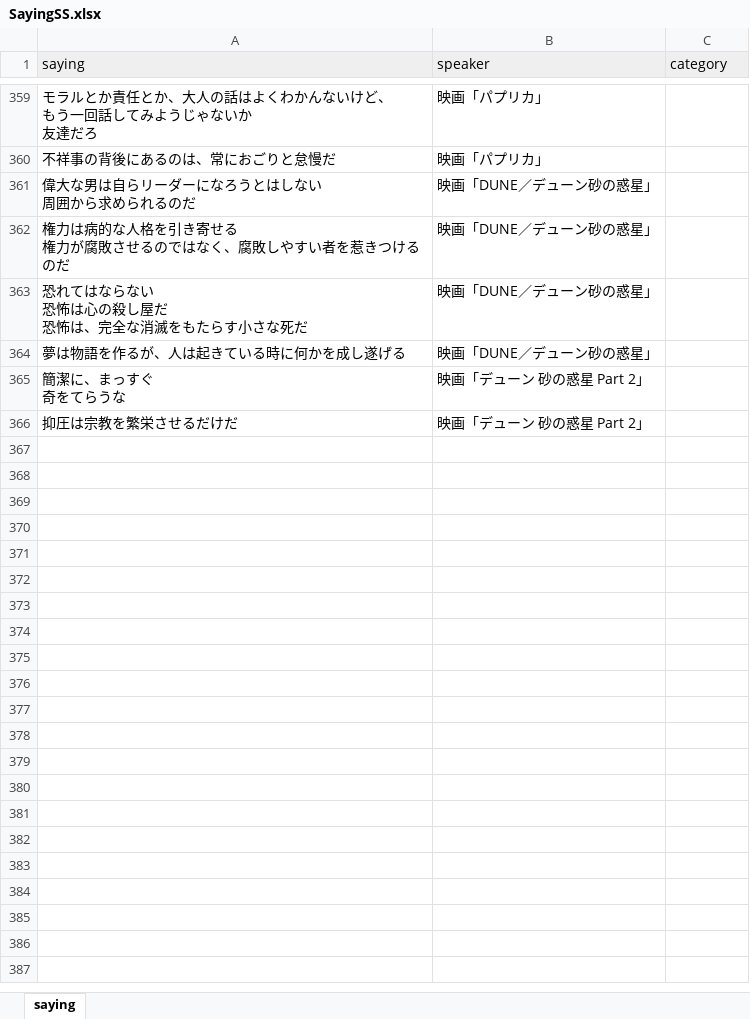
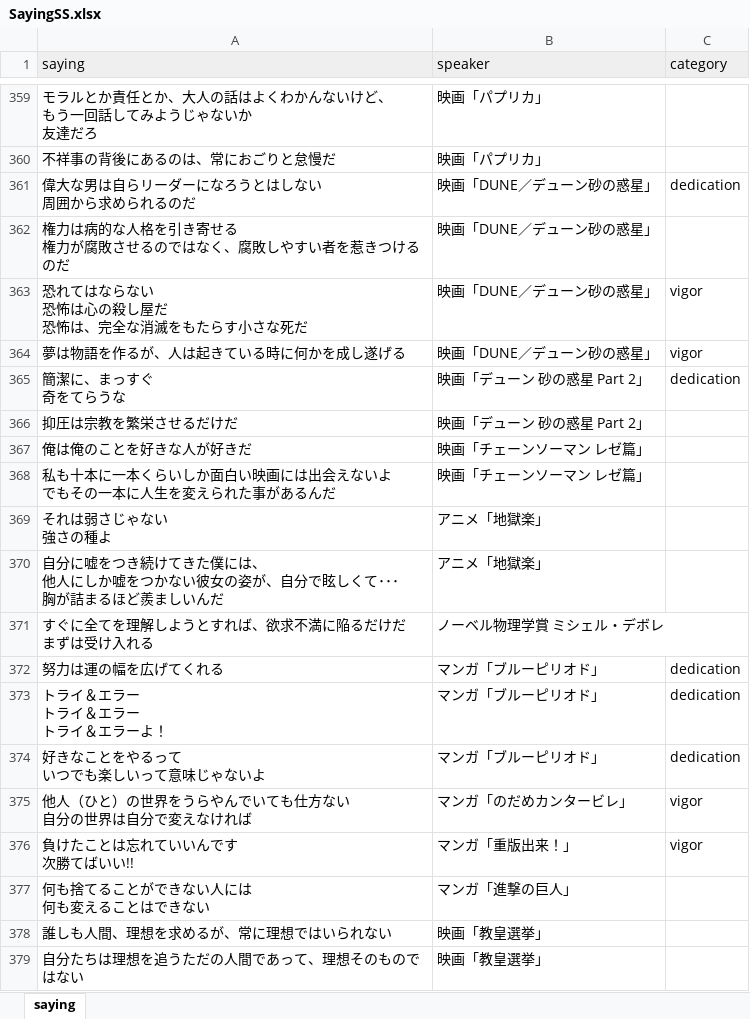
Before and after one commit to rdpishibashi/WorkEngagementSystem, an Excel workbook: SpreadSheet/SayingSS.xlsx, sheet saying, drawn as a sheet; only a part is shown, gaps mark what is left out; values as stored, in another font and other column widths than the file's, no borders; charts and pictures not drawn; ↵ is a line break in a cell; the diff covers the shown part only; the diff names each change by its address in the sheet, - before the commit and + after, or states it on an @@ line.

```diff
--- a/SpreadSheet/SayingSS.xlsx (sheet saying)
+++ b/SpreadSheet/SayingSS.xlsx (sheet saying)
-C361 (category): (empty)
+C361 (category): dedication
-C363:C364 (category): (empty)
+C363:C364 (category): vigor
-C365 (category): (empty)
+C365 (category): dedication
+row 367: 俺は俺のことを好きな人が好きだ | 映画「チェーンソーマン レゼ篇」
+row 368: 私も十本に一本くらいしか面白い映画には出会えないよ ↵ でもその一本に人生を変えられた事があるんだ | 映画「チェーンソーマン レゼ篇」
+row 369: それは弱さじゃない ↵ 強さの種よ | アニメ「地獄楽」
+row 370: 自分に嘘をつき続けてきた僕には、 ↵ 他人にしか嘘をつかない彼女の姿が、自分で眩しくて･･･ ↵ 胸が詰まるほど羨ましいんだ | アニメ「地獄楽」
+row 371: すぐに全てを理解しようとすれば、欲求不満に陥るだけだ ↵ まずは受け入れる | ノーベル物理学賞 ミシェル・デボレ
+row 372: 努力は運の幅を広げてくれる | マンガ「ブルーピリオド」 | dedication
+row 373: トライ＆エラー ↵ トライ＆エラー ↵ トライ＆エラーよ！ | マンガ「ブルーピリオド」 | dedication
+row 374: 好きなことをやるって ↵ いつでも楽しいって意味じゃないよ | マンガ「ブルーピリオド」 | dedication
+row 375: 他人（ひと）の世界をうらやんでいても仕方ない ↵ 自分の世界は自分で変えなければ | マンガ「のだめカンタービレ」 | vigor
+row 376: 負けたことは忘れていいんです ↵ 次勝てばいい!! | マンガ「重版出来！」 | vigor
+row 377: 何も捨てることができない人には ↵ 何も変えることはできない | マンガ「進撃の巨人」
+row 378: 誰しも人間、理想を求めるが、常に理想ではいられない | 映画「教皇選挙」
+row 379: 自分たちは理想を追うただの人間であって、理想そのものではない | 映画「教皇選挙」
```
Also changed, not shown: 15 added rows and 5 edited cells elsewhere in this sheet, SpreadSheet/AdviceSS.xlsx, SpreadSheet/AnswerSS.xlsx, 1 other file.
